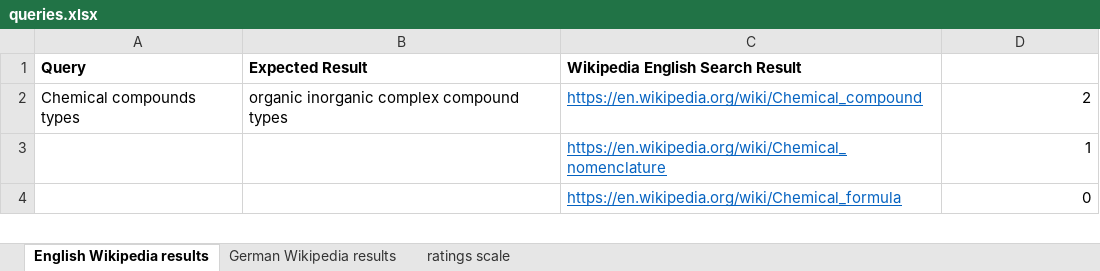
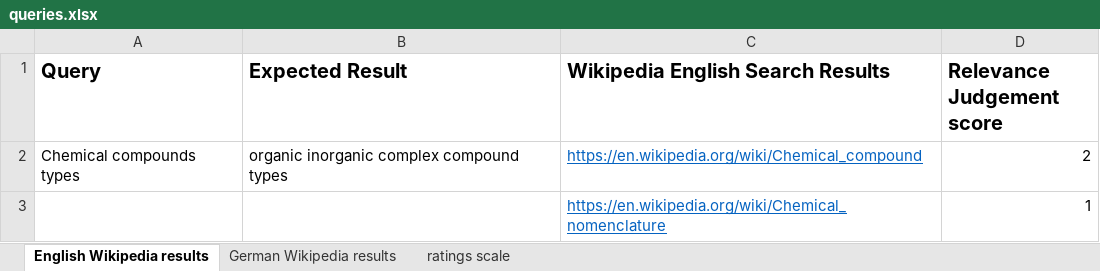
Before and after one commit to rvteja24/MLIR_Project, an Excel workbook: queries.xlsx, sheet English Wikipedia results, drawn as a sheet; only a part is shown; the shorter side is filled out with more unchanged rows; values as stored, in another font and other column widths than the file's, no borders; the diff names each change by its address in the sheet, - before the commit and + after, or states it on an @@ line.

Commit message:
formatted excel

```diff
--- a/queries.xlsx (sheet English Wikipedia results)
+++ b/queries.xlsx (sheet English Wikipedia results)
@@ A1:C1 text size: larger @@
-C1: Wikipedia English Search Result
+C1: Wikipedia English Search Results
-D1: (empty)
+D1: Relevance Judgement score
```
Also changed, not shown: sheet German Wikipedia results.
